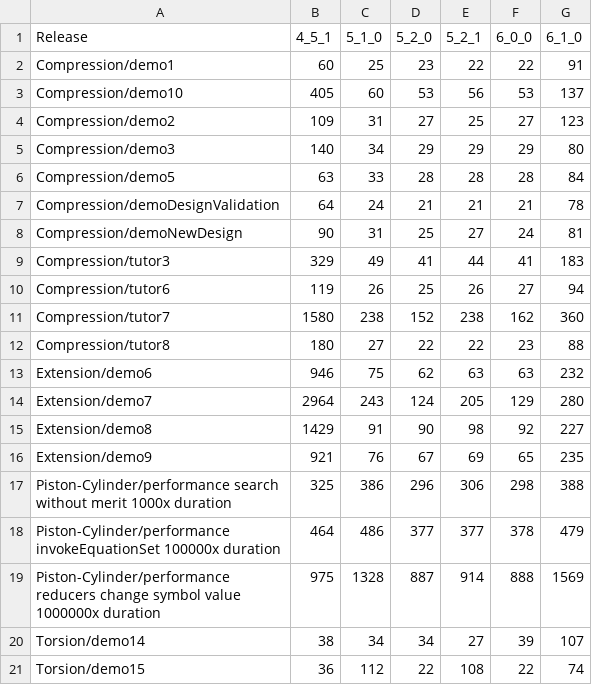
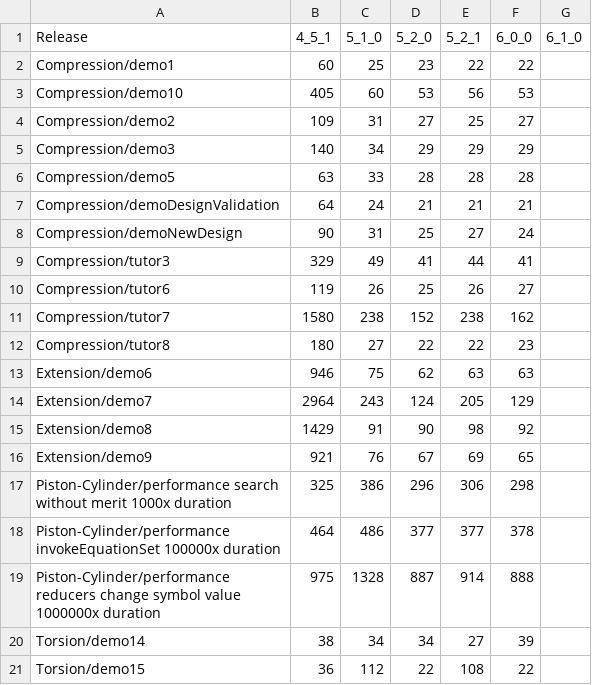
Before and after one commit to thegrumpys/odop, a CSV file: client/src/__test__/test-results/performance.csv, drawn as a sheet.

Commit message:
test_results_6_1_0.txt

```diff
--- a/client/src/__test__/test-results/performance.csv
+++ b/client/src/__test__/test-results/performance.csv
@@ -1,21 +1,21 @@
 "Release","4_5_1","5_1_0","5_2_0","5_2_1","6_0_0","6_1_0"
-"Compression/demo1",60,25,23,22,22,91
-"Compression/demo10",405,60,53,56,53,137
-"Compression/demo2",109,31,27,25,27,123
-"Compression/demo3",140,34,29,29,29,80
-"Compression/demo5",63,33,28,28,28,84
-"Compression/demoDesignValidation",64,24,21,21,21,78
-"Compression/demoNewDesign",90,31,25,27,24,81
-"Compression/tutor3",329,49,41,44,41,183
-"Compression/tutor6",119,26,25,26,27,94
-"Compression/tutor7",1580,238,152,238,162,360
-"Compression/tutor8",180,27,22,22,23,88
-"Extension/demo6",946,75,62,63,63,232
-"Extension/demo7",2964,243,124,205,129,280
-"Extension/demo8",1429,91,90,98,92,227
-"Extension/demo9",921,76,67,69,65,235
-"Piston-Cylinder/performance search without merit 1000x duration",325,386,296,306,298,388
-"Piston-Cylinder/performance invokeEquationSet 100000x duration",464,486,377,377,378,479
-"Piston-Cylinder/performance reducers change symbol value 1000000x duration",975,1328,887,914,888,1569
-"Torsion/demo14",38,34,34,27,39,107
-"Torsion/demo15",36,112,22,108,22,74
+"Compression/demo1",60,25,23,22,22,
+"Compression/demo10",405,60,53,56,53,
+"Compression/demo2",109,31,27,25,27,
+"Compression/demo3",140,34,29,29,29,
+"Compression/demo5",63,33,28,28,28,
+"Compression/demoDesignValidation",64,24,21,21,21,
+"Compression/demoNewDesign",90,31,25,27,24,
+"Compression/tutor3",329,49,41,44,41,
+"Compression/tutor6",119,26,25,26,27,
+"Compression/tutor7",1580,238,152,238,162,
+"Compression/tutor8",180,27,22,22,23,
+"Extension/demo6",946,75,62,63,63,
+"Extension/demo7",2964,243,124,205,129,
+"Extension/demo8",1429,91,90,98,92,
+"Extension/demo9",921,76,67,69,65,
+"Piston-Cylinder/performance search without merit 1000x duration",325,386,296,306,298,
+"Piston-Cylinder/performance invokeEquationSet 100000x duration",464,486,377,377,378,
+"Piston-Cylinder/performance reducers change symbol value 1000000x duration",975,1328,887,914,888,
+"Torsion/demo14",38,34,34,27,39,
+"Torsion/demo15",36,112,22,108,22,
```
